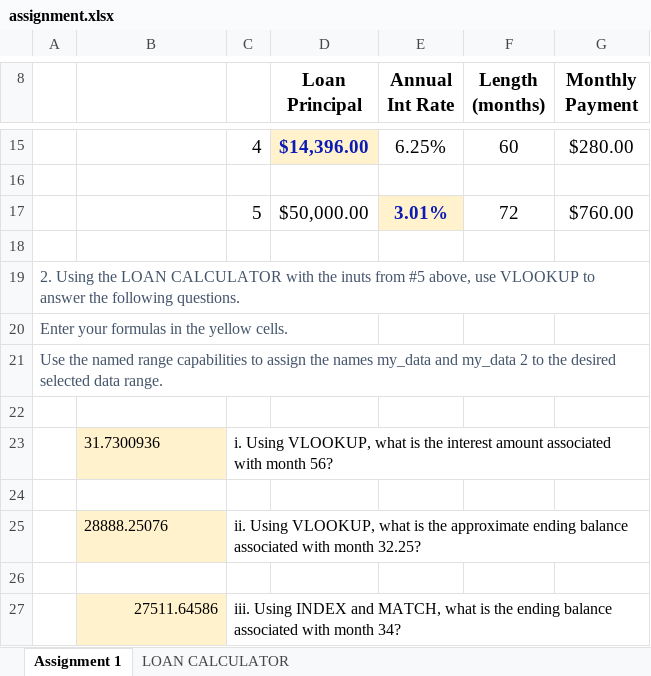
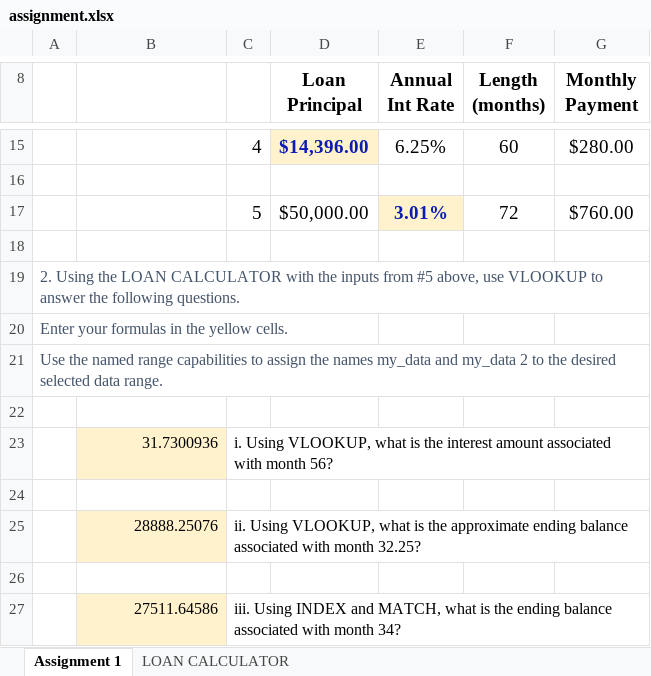
Before and after one commit to UConnCS/math3550, an Excel workbook: hw1/assignment.xlsx, sheet Assignment 1, drawn as a sheet; only a part is shown, gaps mark what is left out; values as stored, in another font and other column widths than the file's, no borders; the diff names each change by its address in the sheet, - before the commit and + after, or states it on an @@ line.

Commit message:
Added final submission of hw1

```diff
--- a/hw1/assignment.xlsx (sheet Assignment 1)
+++ b/hw1/assignment.xlsx (sheet Assignment 1)
-A19: …with the inuts from #5…
+A19: …with the inputs from #5…
-B23 alignment: left
+B23 alignment: right
-B25 alignment: left
+B25 alignment: right
```
